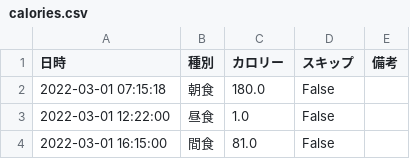
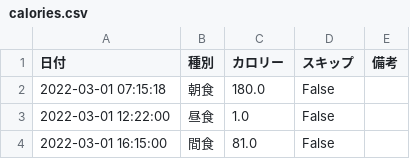
Before and after one commit to kjfarm1225/pyq_practice, a CSV file: 116_4_calories_practice/dataset/calories.csv, drawn as a sheet; only a part is shown.

```diff
--- a/116_4_calories_practice/dataset/calories.csv
+++ b/116_4_calories_practice/dataset/calories.csv
@@ -1,2 +1,2 @@
-日時,種別,カロリー,スキップ,備考
+日付,種別,カロリー,スキップ,備考
 2022-03-01 07:15:18,朝食,180.0,False,
```
Also changed, not shown: 2 other files.
